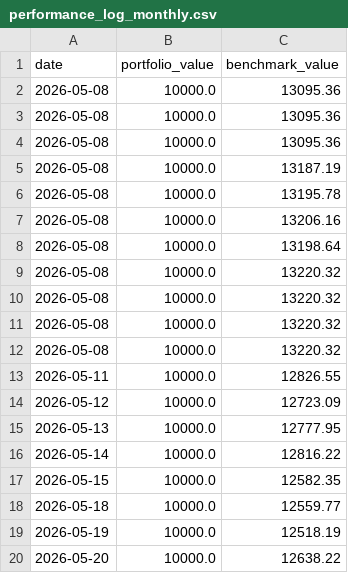
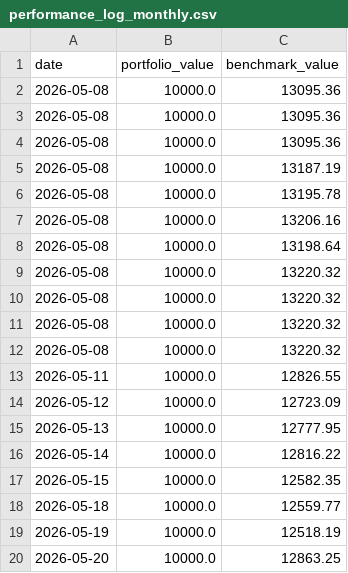
Before and after one commit to gustavwrisberg/paper-trader, a CSV file: performance_log_monthly.csv, drawn as a sheet.

```diff
--- a/performance_log_monthly.csv
+++ b/performance_log_monthly.csv
@@ -19,2 +19,2 @@ date,portfolio_value,benchmark_value
 2026-05-19,10000.0,12518.19
-2026-05-20,10000.0,12638.22
+2026-05-20,10000.0,12863.25
```
Also changed, not shown: 1 other file.
